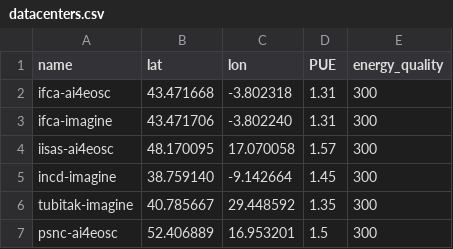
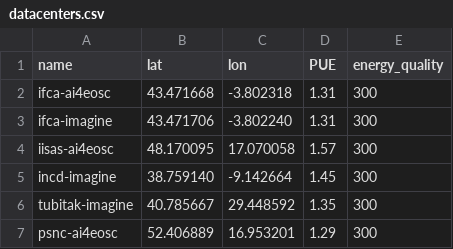
Before and after one commit to ai4os/ai4-papi, a CSV file: var/datacenters.csv, drawn as a sheet.

Commit message:
Fix psnc-ai4eosc value in datacenters.csv
Updated the value for psnc-ai4eosc from 1.5 to 1.29.

```diff
--- a/var/datacenters.csv
+++ b/var/datacenters.csv
@@ -6,2 +6,2 @@ incd-imagine,38.759140,-9.142664,1.45,300
 tubitak-imagine,40.785667,29.448592,1.35,300
-psnc-ai4eosc,52.406889,16.953201,1.5,300
+psnc-ai4eosc,52.406889,16.953201,1.29,300
```
